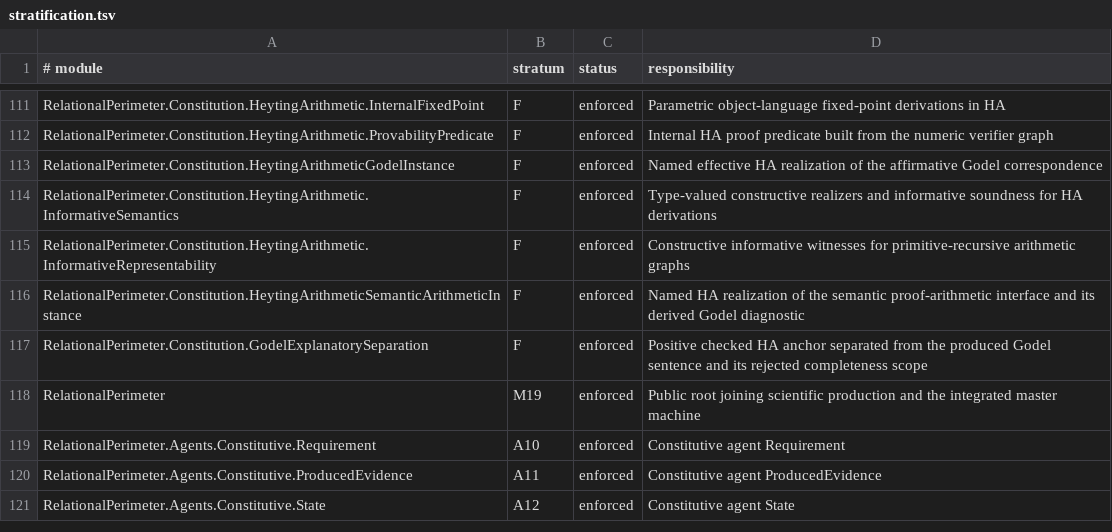
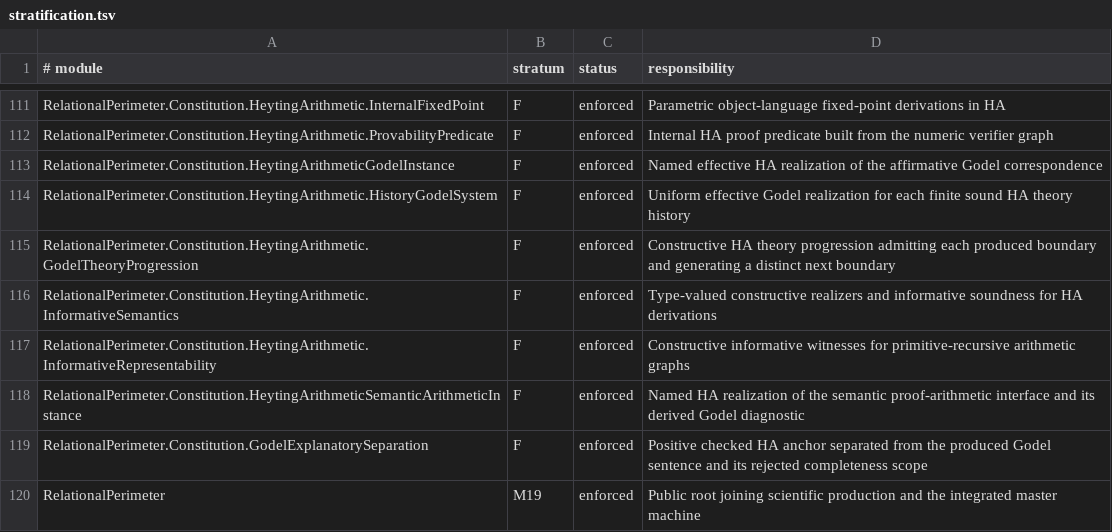
Before and after one commit to JohnDoe-collab-stack/relational-perimeter, a TSV file: scripts/stratification.tsv, drawn as a sheet; only a part is shown, gaps mark what is left out; the shorter side is filled out with more unchanged rows; the diff names each change by its address in the sheet, - before the commit and + after, or states it on an @@ line.

Commit message:
Add constitutive HA Godel theory progression

```diff
--- a/scripts/stratification.tsv
+++ b/scripts/stratification.tsv
+row 114: RelationalPerimeter.Constitution.HeytingArithmetic.HistoryGodelSystem | F | enforced | Uniform effective Godel realization for each finite sound HA theory history
+row 115: RelationalPerimeter.Constitution.HeytingArithmetic.GodelTheoryProgression | F | enforced | Constructive HA theory progression admitting each produced boundary and generating a distinct next boundary
```
Also changed, not shown: 5 other files.
